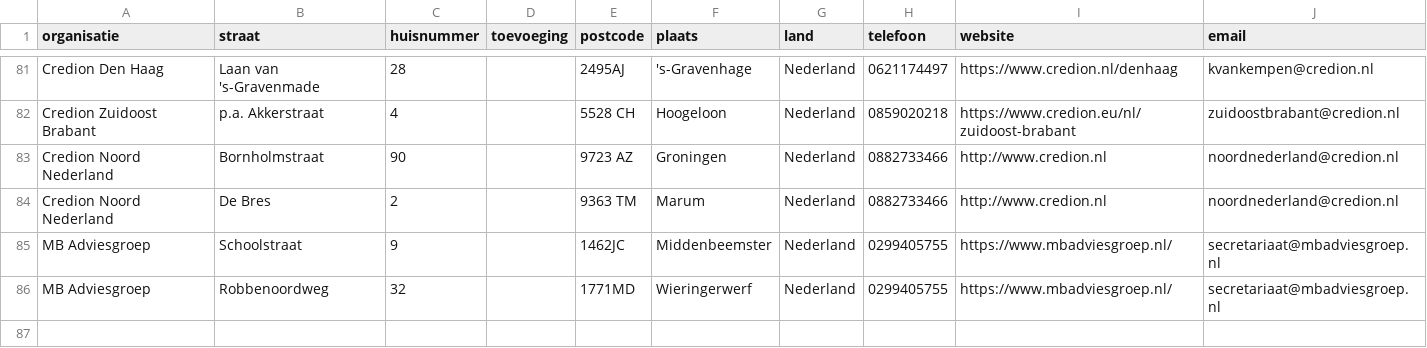
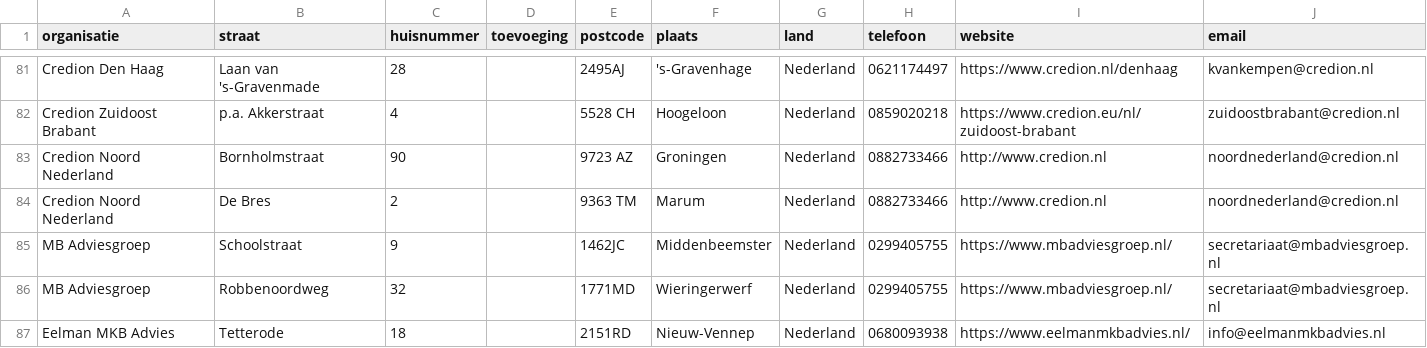
Before and after one commit to Stichting-MKB-Financiering/update-advisors, a CSV file: addresses.csv, drawn as a sheet; only a part is shown, gaps mark what is left out; the diff names each change by its address in the sheet, - before the commit and + after, or states it on an @@ line.

```diff
--- a/addresses.csv
+++ b/addresses.csv
+row 87: Eelman MKB Advies | Tetterode | 18 |  | 2151RD | Nieuw-Vennep | Nederland | 0680093938 | https://www.eelmanmkbadvies.nl/ | info@eelmanmkbadvies.nl
```
Also changed, not shown: 1 other file.
